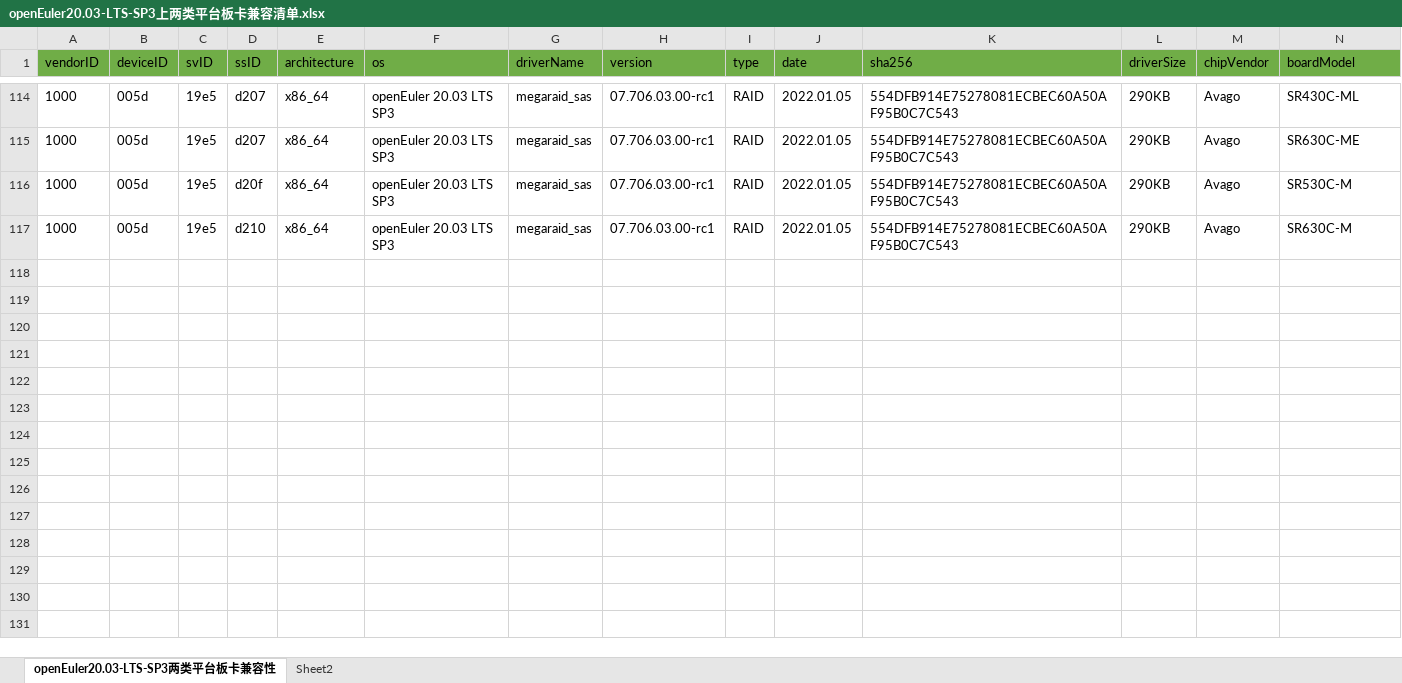
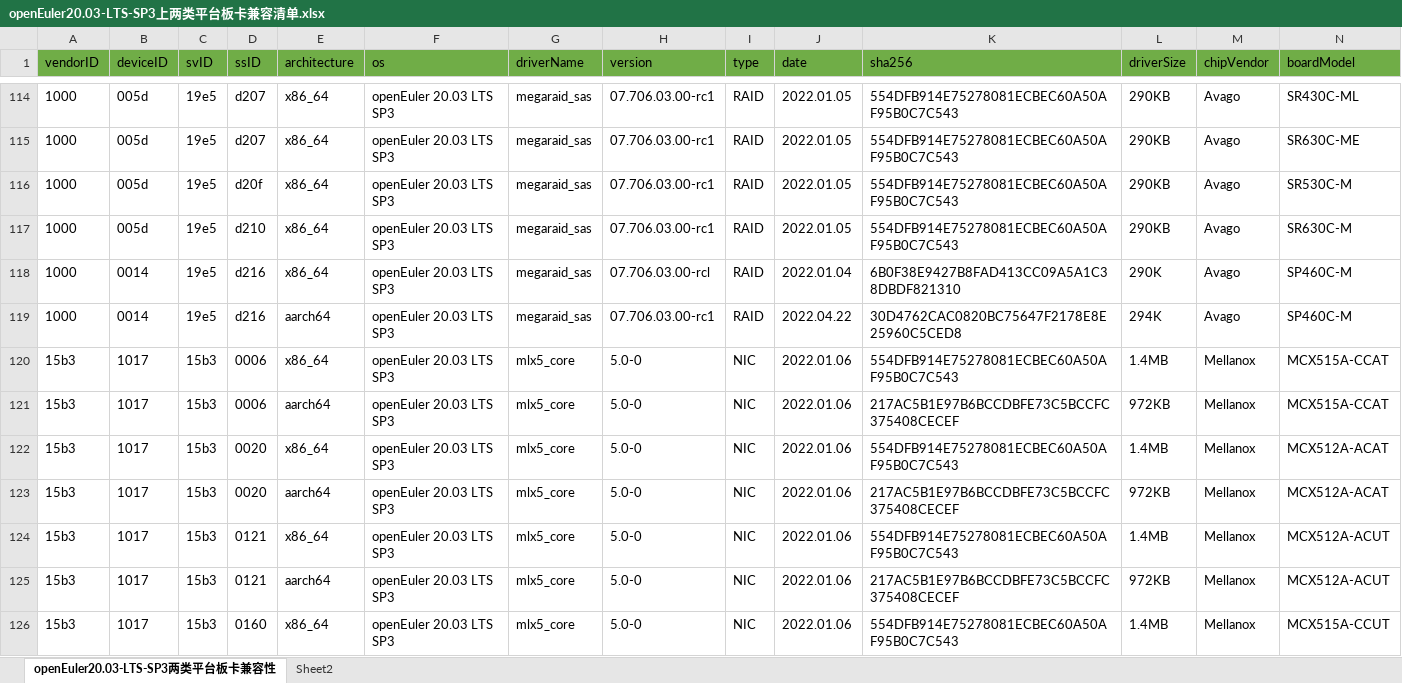
Before and after one commit to openeuler-mirror/website-v2, an Excel workbook: data/compatibility/openEuler20.03-LTS-SP3上两类平台板卡兼容清单.xlsx, sheet openEuler20.03-LTS-SP3两类平台板卡兼容性, drawn as a sheet; only a part is shown, gaps mark what is left out; values as stored, in another font and other column widths than the file's, no borders; rows hold the shown columns only; the diff covers the shown part only; the diff names each change by its address in the sheet, - before the commit and + after, or states it on an @@ line.

```diff
--- a/data/compatibility/openEuler20.03-LTS-SP3上两类平台板卡兼容清单.xlsx (sheet openEuler20.03-LTS-SP3两类平台板卡兼容性)
+++ b/data/compatibility/openEuler20.03-LTS-SP3上两类平台板卡兼容清单.xlsx (sheet openEuler20.03-LTS-SP3两类平台板卡兼容性)
+row 118: 1000 | 0014 | 19e5 | d216 | x86_64 | openEuler 20.03 LTS SP3 | megaraid_sas | 07.706.03.00-rcl | RAID | 2022.01.04 | 6B0F38E9427B8FAD413CC09A5A1C38DBDF821310 | 290K | Avago | SP460C-M
+row 119: 1000 | 0014 | 19e5 | d216 | aarch64 | openEuler 20.03 LTS SP3 | megaraid_sas | 07.706.03.00-rc1 | RAID | 2022.04.22 | 30D4762CAC0820BC75647F2178E8E25960C5CED8 | 294K | Avago | SP460C-M
+row 120: 15b3 | 1017 | 15b3 | 0006 | x86_64 | openEuler 20.03 LTS SP3 | mlx5_core | 5.0-0 | NIC | 2022.01.06 | 554DFB914E75278081ECBEC60A50AF95B0C7C543 | 1.4MB | Mellanox | MCX515A-CCAT
+row 121: 15b3 | 1017 | 15b3 | 0006 | aarch64 | openEuler 20.03 LTS SP3 | mlx5_core | 5.0-0 | NIC | 2022.01.06 | 217AC5B1E97B6BCCDBFE73C5BCCFC375408CECEF | 972KB | Mellanox | MCX515A-CCAT
+row 122: 15b3 | 1017 | 15b3 | 0020 | x86_64 | openEuler 20.03 LTS SP3 | mlx5_core | 5.0-0 | NIC | 2022.01.06 | 554DFB914E75278081ECBEC60A50AF95B0C7C543 | 1.4MB | Mellanox | MCX512A-ACAT
+row 123: 15b3 | 1017 | 15b3 | 0020 | aarch64 | openEuler 20.03 LTS SP3 | mlx5_core | 5.0-0 | NIC | 2022.01.06 | 217AC5B1E97B6BCCDBFE73C5BCCFC375408CECEF | 972KB | Mellanox | MCX512A-ACAT
+row 124: 15b3 | 1017 | 15b3 | 0121 | x86_64 | openEuler 20.03 LTS SP3 | mlx5_core | 5.0-0 | NIC | 2022.01.06 | 554DFB914E75278081ECBEC60A50AF95B0C7C543 | 1.4MB | Mellanox | MCX512A-ACUT
+row 125: 15b3 | 1017 | 15b3 | 0121 | aarch64 | openEuler 20.03 LTS SP3 | mlx5_core | 5.0-0 | NIC | 2022.01.06 | 217AC5B1E97B6BCCDBFE73C5BCCFC375408CECEF | 972KB | Mellanox | MCX512A-ACUT
+row 126: 15b3 | 1017 | 15b3 | 0160 | x86_64 | openEuler 20.03 LTS SP3 | mlx5_core | 5.0-0 | NIC | 2022.01.06 | 554DFB914E75278081ECBEC60A50AF95B0C7C543 | 1.4MB | Mellanox | MCX515A-CCUT
```
Also changed, not shown: 18 added rows and 4 edited cells elsewhere in this sheet, 2 other files.
